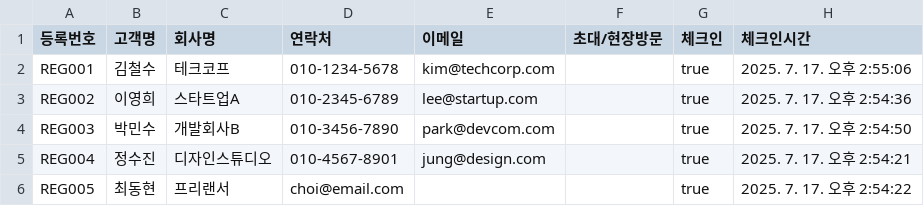
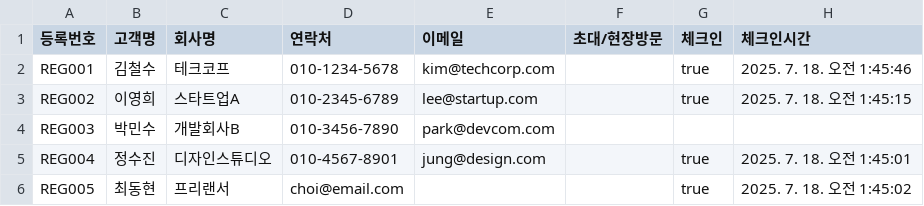
Before and after one commit to pghoya2956/QR-Entrance-System, a CSV file: backend/src/data/tech-conference-2025/attendees.csv, drawn as a sheet.

```diff
--- a/backend/src/data/tech-conference-2025/attendees.csv
+++ b/backend/src/data/tech-conference-2025/attendees.csv
@@ -1,6 +1,6 @@
 등록번호,고객명,회사명,연락처,이메일,초대/현장방문,체크인,체크인시간
-REG001,김철수,테크코프,010-1234-5678,kim@techcorp.com,,true,2025. 7. 17. 오후 2:55:06
-REG002,이영희,스타트업A,010-2345-6789,lee@startup.com,,true,2025. 7. 17. 오후 2:54:36
-REG003,박민수,개발회사B,010-3456-7890,park@devcom.com,,true,2025. 7. 17. 오후 2:54:50
-REG004,정수진,디자인스튜디오,010-4567-8901,jung@design.com,,true,2025. 7. 17. 오후 2:54:21
-REG005,최동현,프리랜서,choi@email.com,,,true,2025. 7. 17. 오후 2:54:22
+REG001,김철수,테크코프,010-1234-5678,kim@techcorp.com,,true,2025. 7. 18. 오전 1:45:46
+REG002,이영희,스타트업A,010-2345-6789,lee@startup.com,,true,2025. 7. 18. 오전 1:45:15
+REG003,박민수,개발회사B,010-3456-7890,park@devcom.com,,,
+REG004,정수진,디자인스튜디오,010-4567-8901,jung@design.com,,true,2025. 7. 18. 오전 1:45:01
+REG005,최동현,프리랜서,choi@email.com,,,true,2025. 7. 18. 오전 1:45:02
```
Also changed, not shown: 5 other files.
